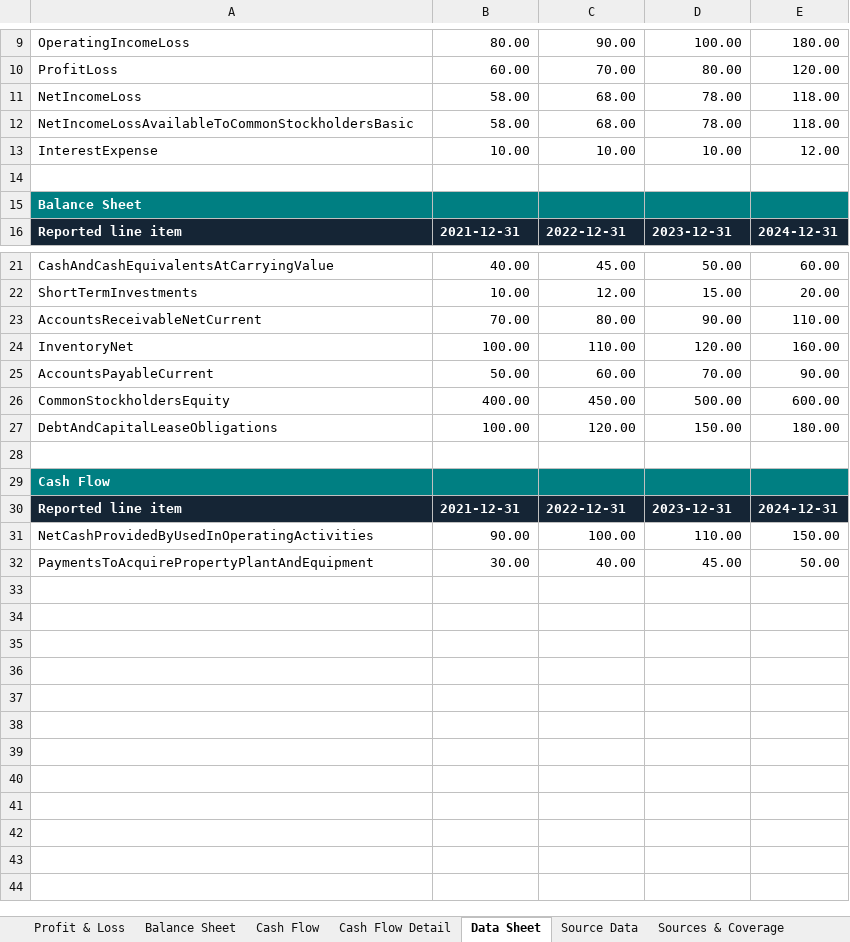
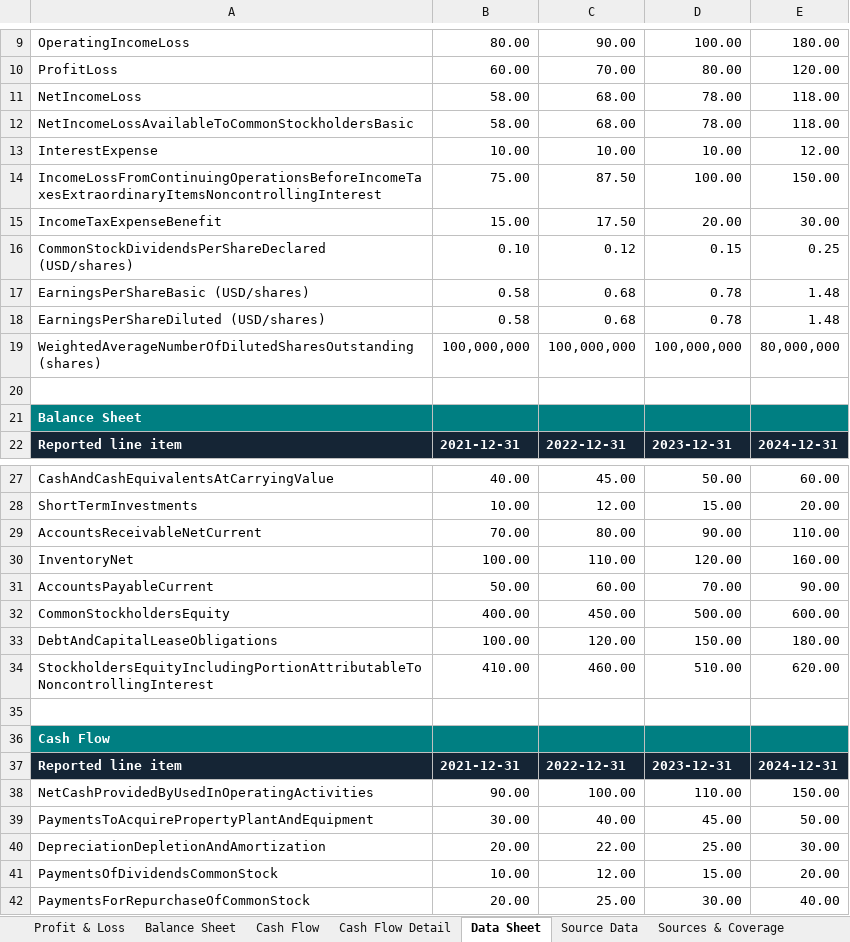
Before and after one commit to shubhambaral3090/Financial-Historian, an Excel workbook: docs/examples/Fishtorian_Example.xlsx, sheet Data Sheet, drawn as a sheet; only a part is shown, gaps mark what is left out; values as stored, in another font and other column widths than the file's, no borders; the diff names each change by its address in the sheet, - before the commit and + after, or states it on an @@ line.

Commit message:
Release Fishtorian v0.6 historical earnings and capital metrics

```diff
--- a/docs/examples/Fishtorian_Example.xlsx (sheet Data Sheet)
+++ b/docs/examples/Fishtorian_Example.xlsx (sheet Data Sheet)
+row 14: IncomeLossFromContinuingOperationsBeforeIncomeTaxesExtraordinaryItemsNoncontrollingInterest | 75.00 | 87.50 | 100.00 | 150.00
+row 15: IncomeTaxExpenseBenefit | 15.00 | 17.50 | 20.00 | 30.00
+row 16: CommonStockDividendsPerShareDeclared (USD/shares) | 0.10 | 0.12 | 0.15 | 0.25
+row 17: EarningsPerShareBasic (USD/shares) | 0.58 | 0.68 | 0.78 | 1.48
+row 18: EarningsPerShareDiluted (USD/shares) | 0.58 | 0.68 | 0.78 | 1.48
+row 19: WeightedAverageNumberOfDilutedSharesOutstanding (shares) | 100,000,000 | 100,000,000 | 100,000,000 | 80,000,000
+row 34: StockholdersEquityIncludingPortionAttributableToNoncontrollingInterest | 410.00 | 460.00 | 510.00 | 620.00
+row 40: DepreciationDepletionAndAmortization | 20.00 | 22.00 | 25.00 | 30.00
+row 41: PaymentsOfDividendsCommonStock | 10.00 | 12.00 | 15.00 | 20.00
+row 42: PaymentsForRepurchaseOfCommonStock | 20.00 | 25.00 | 30.00 | 40.00
```
Also changed, not shown: sheet Calculation Inputs, sheet Source Data, sheet Methodology, sheet Historical Ratios, sheet Validation, sheet Equity & Shares, 9 more sheets, other sheet tabs, formulas that keep their value, 24 other files.
